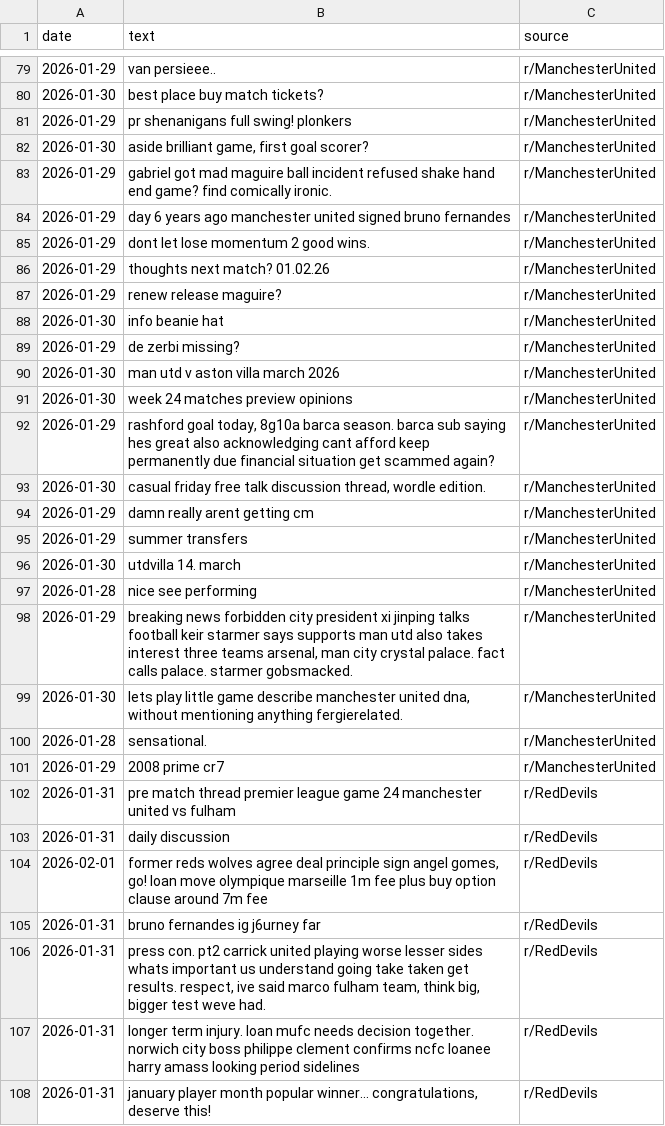
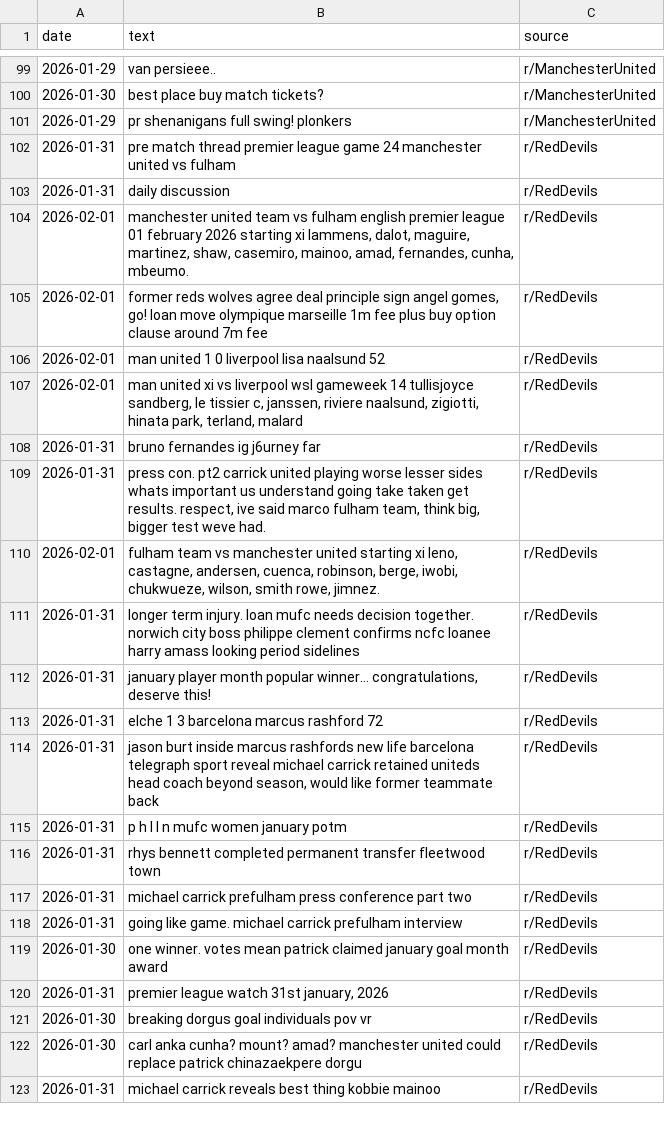
Before and after one commit to KieranGlass/ManchesterUnitedSentiment, a CSV file: data/reddit/mu_posts.csv, drawn as a sheet; only a part is shown, gaps mark what is left out; the shorter side is filled out with more unchanged rows; the diff covers the shown part only.

```diff
--- a/data/reddit/mu_posts.csv
+++ b/data/reddit/mu_posts.csv
@@ -81,27 +101,11 @@ date,text,source
 2026-01-29,pr shenanigans full swing! plonkers,r/ManchesterUnited
-2026-01-30,"aside brilliant game, first goal scorer?",r/ManchesterUnited
-2026-01-29,gabriel got mad maguire ball incident refused shake hand end game? find comically ironic.,r/ManchesterUnited
-2026-01-29,day 6 years ago manchester united signed bruno fernandes,r/ManchesterUnited
-2026-01-29,dont let lose momentum 2 good wins.,r/ManchesterUnited
-2026-01-29,thoughts next match? 01.02.26,r/ManchesterUnited
-2026-01-29,renew release maguire?,r/ManchesterUnited
-2026-01-30,info beanie hat,r/ManchesterUnited
-2026-01-29,de zerbi missing?,r/ManchesterUnited
-2026-01-30,man utd v aston villa march 2026,r/ManchesterUnited
-2026-01-30,week 24 matches preview opinions,r/ManchesterUnited
-2026-01-29,"rashford goal today, 8g10a barca season. barca sub saying hes great also acknowledging cant afford keep permanently due financial situation get scammed again?",r/ManchesterUnited
-2026-01-30,"casual friday free talk discussion thread, wordle edition.",r/ManchesterUnited
-2026-01-29,damn really arent getting cm,r/ManchesterUnited
-2026-01-29,summer transfers,r/ManchesterUnited
-2026-01-30,utdvilla 14. march,r/ManchesterUnited
-2026-01-28,nice see performing,r/ManchesterUnited
-2026-01-29,"breaking news forbidden city president xi jinping talks football keir starmer says supports man utd also takes interest three teams arsenal, man city crystal palace. fact calls palace. starmer gobsmacked.",r/ManchesterUnited
-2026-01-30,"lets play little game describe manchester united dna, without mentioning anything fergierelated.",r/ManchesterUnited
-2026-01-28,sensational.,r/ManchesterUnited
-2026-01-29,2008 prime cr7,r/ManchesterUnited
 2026-01-31,pre match thread premier league game 24 manchester united vs fulham,r/RedDevils
 2026-01-31,daily discussion,r/RedDevils
+2026-02-01,"manchester united team vs fulham english premier league 01 february 2026 starting xi lammens, dalot, maguire, martinez, shaw, casemiro, mainoo, amad, fernandes, cunha, mbeumo.",r/RedDevils
 2026-02-01,"former reds wolves agree deal principle sign angel gomes, go! loan move olympique marseille 1m fee plus buy option clause around 7m fee",r/RedDevils
+2026-02-01,man united 1 0 liverpool lisa naalsund 52,r/RedDevils
+2026-02-01,"man united xi vs liverpool wsl gameweek 14 tullisjoyce sandberg, le tissier c, janssen, riviere naalsund, zigiotti, hinata park, terland, malard",r/RedDevils
 2026-01-31,bruno fernandes ig j6urney far,r/RedDevils
 2026-01-31,"press con. pt2 carrick united playing worse lesser sides whats important us understand going take taken get results. respect, ive said marco fulham team, think big, bigger test weve had.",r/RedDevils
+2026-02-01,"fulham team vs manchester united starting xi leno, castagne, andersen, cuenca, robinson, berge, iwobi, chukwueze, wilson, smith rowe, jimnez.",r/RedDevils
 2026-01-31,longer term injury. loan mufc needs decision together. norwich city boss philippe clement confirms ncfc loanee harry amass looking period sidelines,r/RedDevils
```
Also changed, not shown: 20 added rows, 4 removed rows, 6 moved rows and 4 edited cells elsewhere in this file, data/news/general_articles.csv, data/news/mu_articles.csv, 3 other files.
